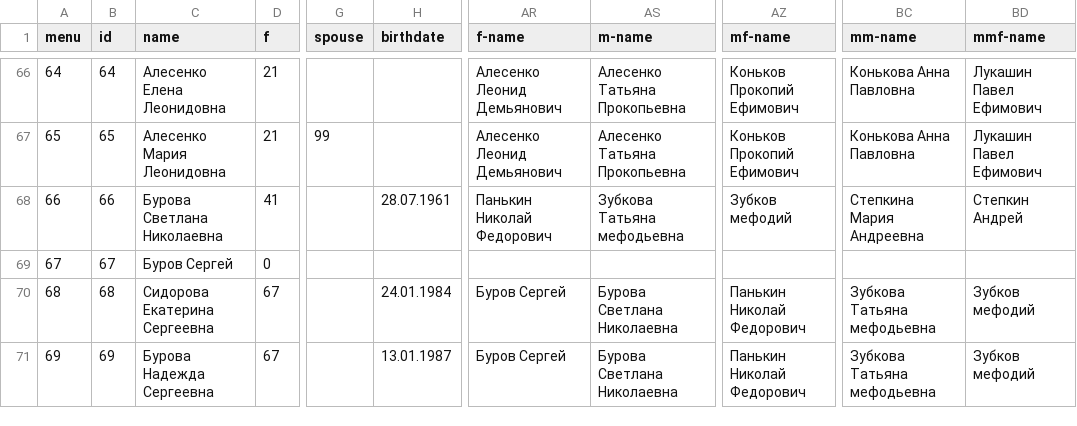
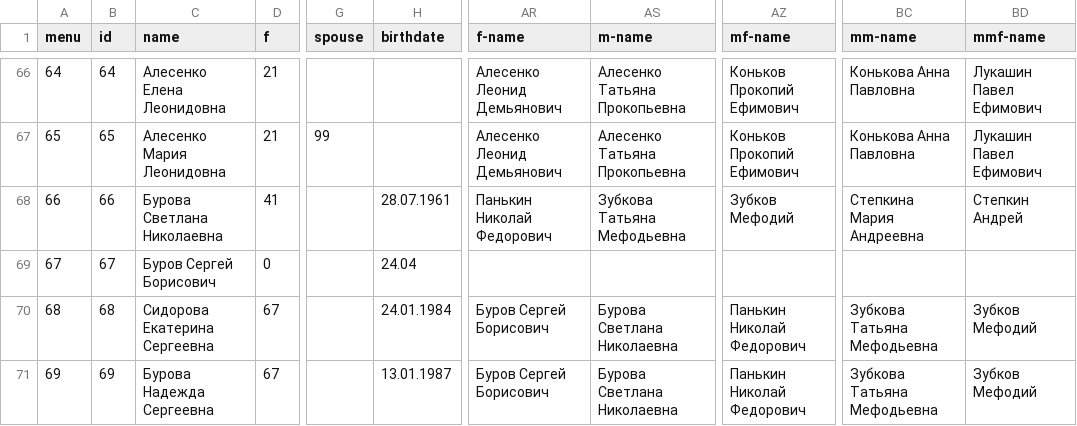
Before and after one commit to Itzamna/family, a CSV file: _data/family.csv, drawn as a sheet; only a part is shown, gaps mark what is left out; the diff covers the shown part only; the diff names each change by its address in the sheet, - before the commit and + after, or states it on an @@ line.

```diff
--- a/_data/family.csv
+++ b/_data/family.csv
-AS68 (m-name): Зубкова Татьяна мефодьевна
+AS68 (m-name): Зубкова Татьяна Мефодьевна
-AZ68 (mf-name): Зубков мефодий
+AZ68 (mf-name): Зубков Мефодий
-C69 (name): Буров Сергей
+C69 (name): Буров Сергей Борисович
-H69 (birthdate): (empty)
+H69 (birthdate): 24.04
-AR70:AR71 (f-name): Буров Сергей
+AR70:AR71 (f-name): Буров Сергей Борисович
-BC70:BC71 (mm-name): Зубкова Татьяна мефодьевна
+BC70:BC71 (mm-name): Зубкова Татьяна Мефодьевна
-BD70:BD71 (mmf-name): Зубков мефодий
+BD70:BD71 (mmf-name): Зубков Мефодий
```
Also changed, not shown: 18 edited cells elsewhere in this file, 1 other file.
